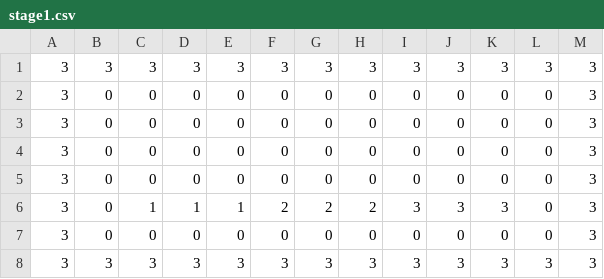
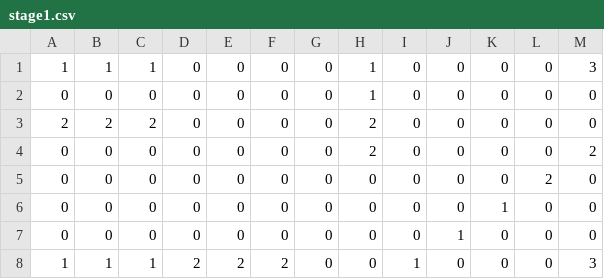
Before and after one commit to hibiki128/TD2_3, a CSV file: resources/Maps/stage1.csv, drawn as a sheet.

```diff
--- a/resources/Maps/stage1.csv
+++ b/resources/Maps/stage1.csv
@@ -1,8 +1,8 @@
-3,3,3,3,3,3,3,3,3,3,3,3,3
-3,0,0,0,0,0,0,0,0,0,0,0,3
-3,0,0,0,0,0,0,0,0,0,0,0,3
-3,0,0,0,0,0,0,0,0,0,0,0,3
-3,0,0,0,0,0,0,0,0,0,0,0,3
-3,0,1,1,1,2,2,2,3,3,3,0,3
-3,0,0,0,0,0,0,0,0,0,0,0,3
-3,3,3,3,3,3,3,3,3,3,3,3,3
+1,1,1,0,0,0,0,1,0,0,0,0,3
+0,0,0,0,0,0,0,1,0,0,0,0,0
+2,2,2,0,0,0,0,2,0,0,0,0,0
+0,0,0,0,0,0,0,2,0,0,0,0,2
+0,0,0,0,0,0,0,0,0,0,0,2,0
+0,0,0,0,0,0,0,0,0,0,1,0,0
+0,0,0,0,0,0,0,0,0,1,0,0,0
+1,1,1,2,2,2,0,0,1,0,0,0,3
```
Also changed, not shown: 4 other files.
